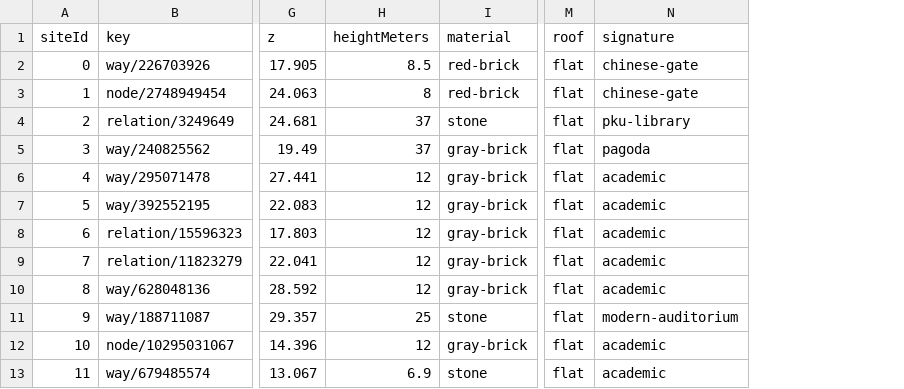
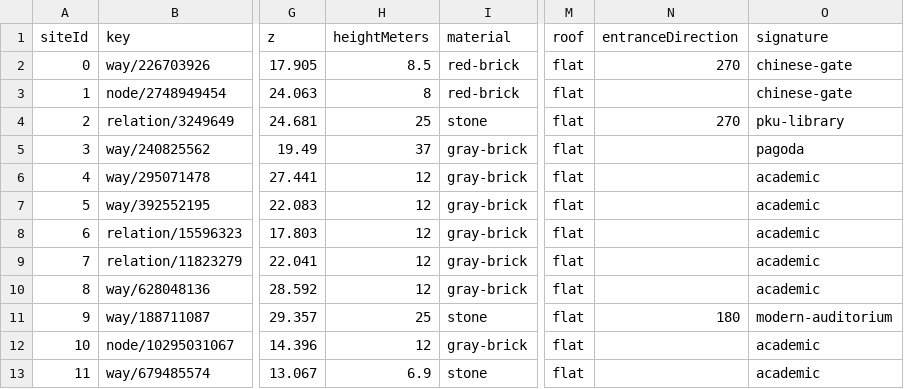
Before and after one commit to Very12345/qingbei-webgl-campaign, a CSV file: docs/real-campus-landmark-audit.csv, drawn as a sheet; only a part is shown, gaps mark what is left out; the diff names each change by its address in the sheet, - before the commit and + after, or states it on an @@ line.

```diff
--- a/docs/real-campus-landmark-audit.csv
+++ b/docs/real-campus-landmark-audit.csv
+column N (entranceDirection), rows 2-11: 270 |  | 270 |  |  |  |  |  |  | 180
-H4 (heightMeters): 37
+H4 (heightMeters): 25
```
Also changed, not shown: docs/real-campus-building-audit.csv, 3 other files.
